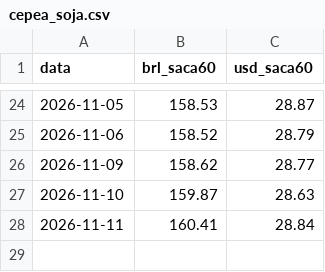
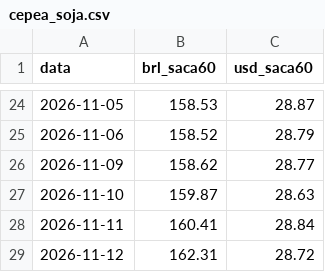
Before and after one commit to carlosemichelon/binmarket, a CSV file: data/fontes/cepea_soja.csv, drawn as a sheet; only a part is shown, gaps mark what is left out; the diff names each change by its address in the sheet, - before the commit and + after, or states it on an @@ line.

```diff
--- a/data/fontes/cepea_soja.csv
+++ b/data/fontes/cepea_soja.csv
+row 29: 2026-11-12 | 162.31 | 28.72
```
Also changed, not shown: 2 other files.
